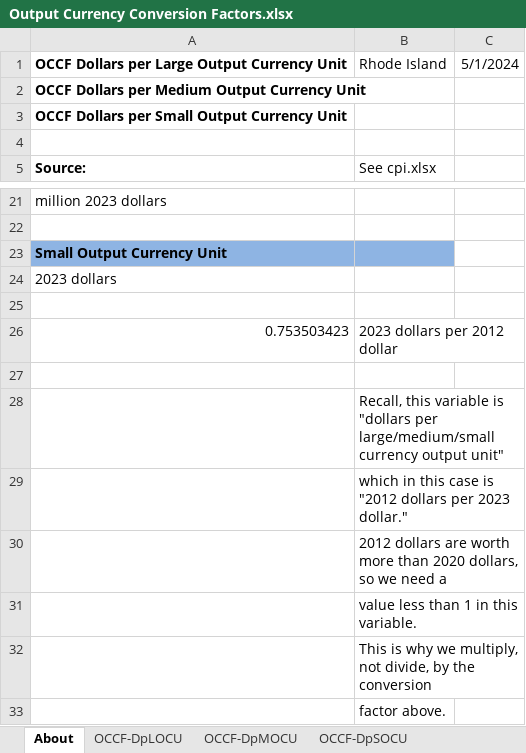
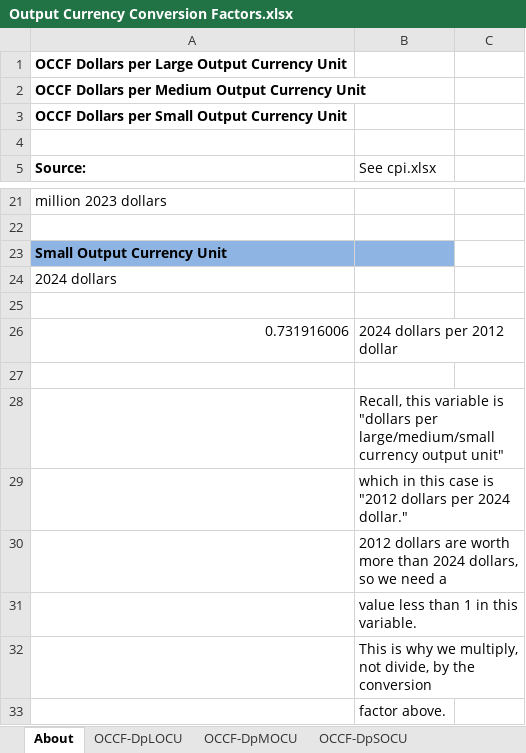
Before and after one commit to EnergyInnovation/eps-rhodeisland, an Excel workbook: InputData/web-app/OCCF/Output Currency Conversion Factors.xlsx, sheet About, drawn as a sheet; only a part is shown, gaps mark what is left out; values as stored, in another font and other column widths than the file's, no borders; removed rows and columns are numbered as before the commit, all else as after; the diff names each change by its address in the sheet, - before the commit and + after, or states it on an @@ line.

```diff
--- a/InputData/web-app/OCCF/Output Currency Conversion Factors.xlsx (sheet About)
+++ b/InputData/web-app/OCCF/Output Currency Conversion Factors.xlsx (sheet About)
-B1 (See cpi.xlsx): Rhode Island
+B1 (See cpi.xlsx): (empty)
-C1: 5/1/2024
+C1: (empty)
-A24 (Source:): 2023 dollars
+A24 (Source:): 2024 dollars
-row 26: 0.753503423 | 2023 dollars per 2012 dollar
+row 26: 0.731916006 | 2024 dollars per 2012 dollar
-B29 (See cpi.xlsx): …dollars per 2023 dollar."
+B29 (See cpi.xlsx): …dollars per 2024 dollar."
-B30 (See cpi.xlsx): …more than 2020 dollars, so…
+B30 (See cpi.xlsx): …more than 2024 dollars, so…
```
Also changed, not shown: sheet OCCF-DpSOCU, sheet OCCF-DpLOCU, sheet OCCF-DpMOCU, 51 other files.
